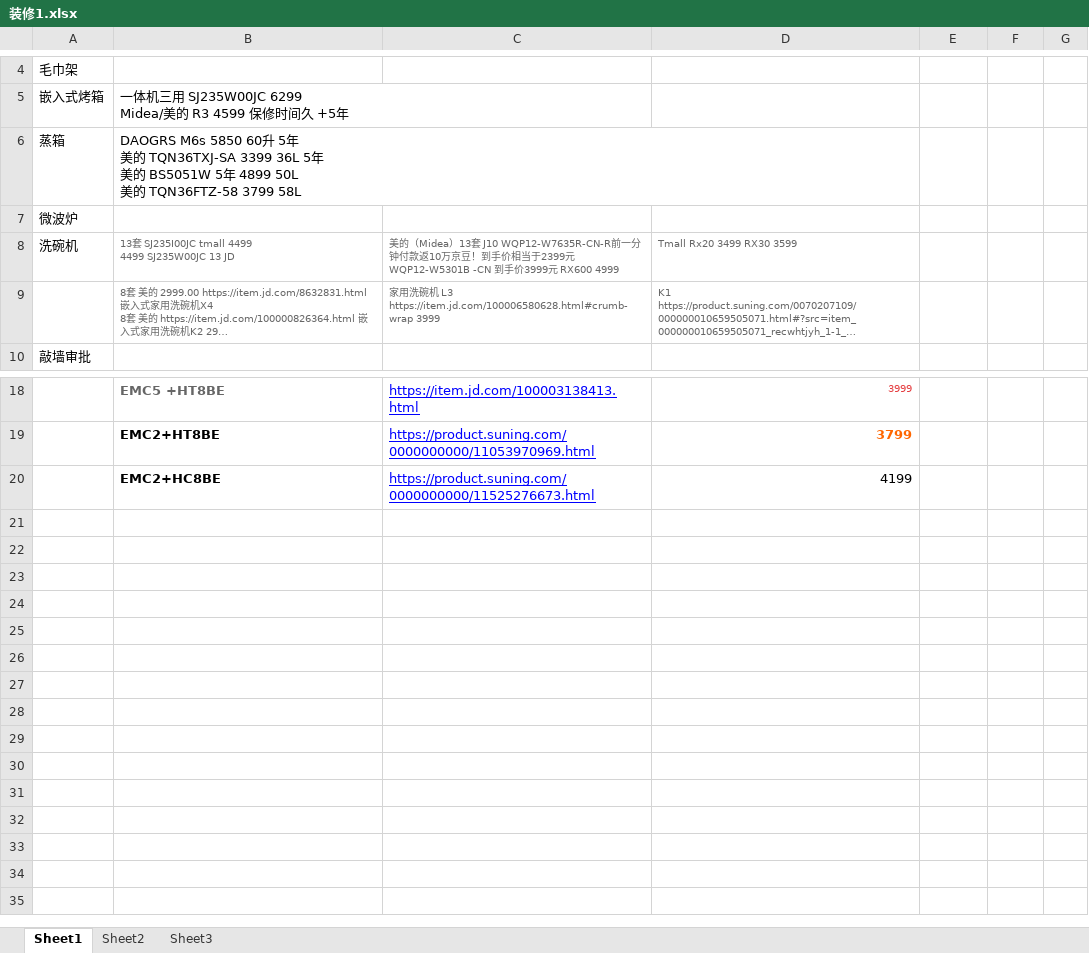
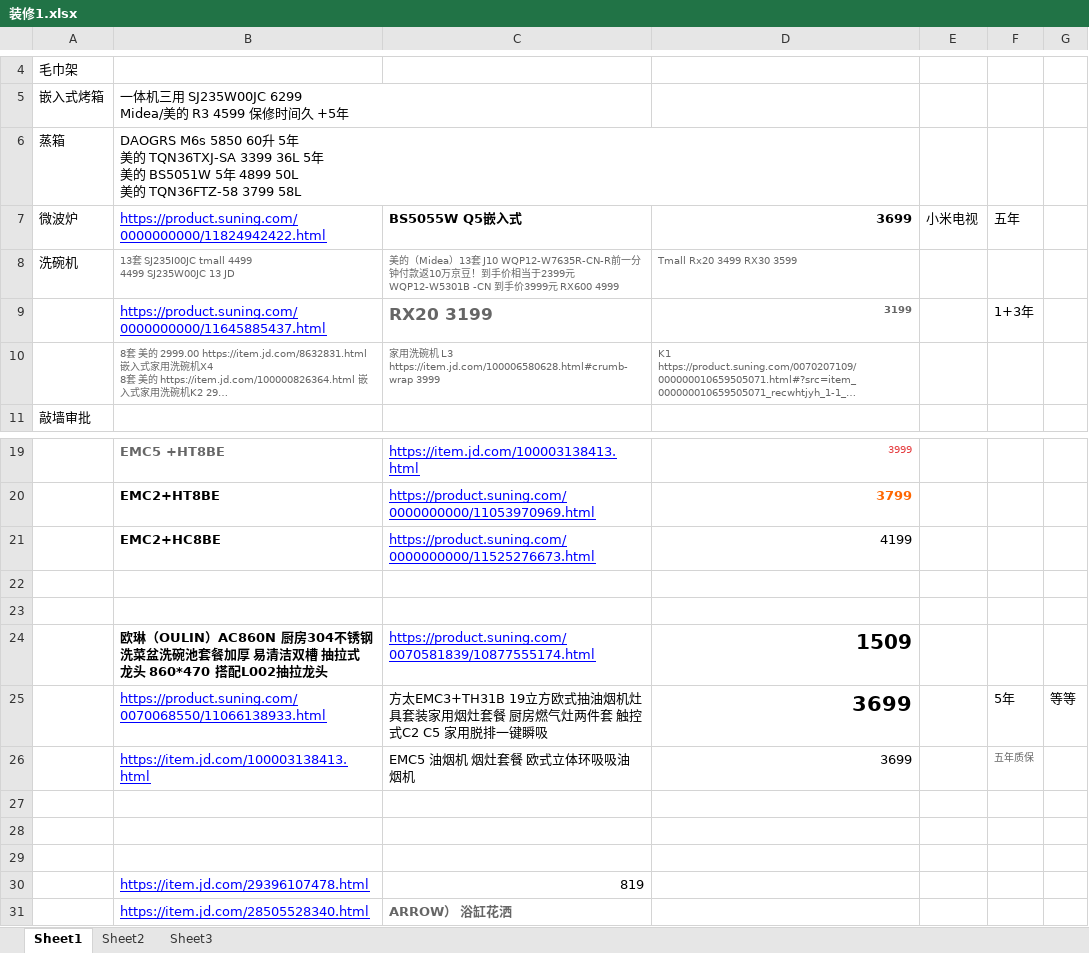
Before and after one commit to archerfrank/javaAPICheatSheet, an Excel workbook: 装修1.xlsx, sheet Sheet1, drawn as a sheet; only a part is shown, gaps mark what is left out; long unchanged cells end in …; values as stored, in another font and other column widths than the file's, no borders; removed rows and columns are numbered as before the commit, all else as after; the diff names each change by its address in the sheet, - before the commit and + after, or states it on an @@ line.

```diff
--- a/装修1.xlsx (sheet Sheet1)
+++ b/装修1.xlsx (sheet Sheet1)
-row 7: 微波炉
+row 7: 微波炉 | https://product.suning.com/0000000000/11824942422.html | BS5055W Q5嵌入式 | 3699 | 小米电视 | 五年
+row 9:  | https://product.suning.com/0000000000/11645885437.html | RX20 3199 | 3199 |  | 1+3年
+row 22: (empty)
+row 23: (empty)
+row 24:  | 欧琳（OULIN）AC860N 厨房304不锈钢洗菜盆洗碗池套餐加厚 易清洁双槽 抽拉式龙头 860*470 搭配L002抽拉龙头 | https://product.suning.com/0070581839/10877555174.html | 1509
+row 25:  | https://product.suning.com/0070068550/11066138933.html | 方太EMC3+TH31B 19立方欧式抽油烟机灶具套装家用烟灶套餐 厨房燃气灶两件套 触控式C2 C5 家用脱排一键瞬吸 | 3699 |  | 5年 | 等等
+row 26:  | https://item.jd.com/100003138413.html | EMC5 油烟机 烟灶套餐 欧式立体环吸吸油烟机 | 3699 |  | 五年质保
+row 27: (empty)
+row 28: (empty)
+row 29: (empty)
+row 30:  | https://item.jd.com/29396107478.html | 819
+row 31:  | https://item.jd.com/28505528340.html | ARROW） 浴缸花洒
```
Also changed, not shown: 10 other files.
